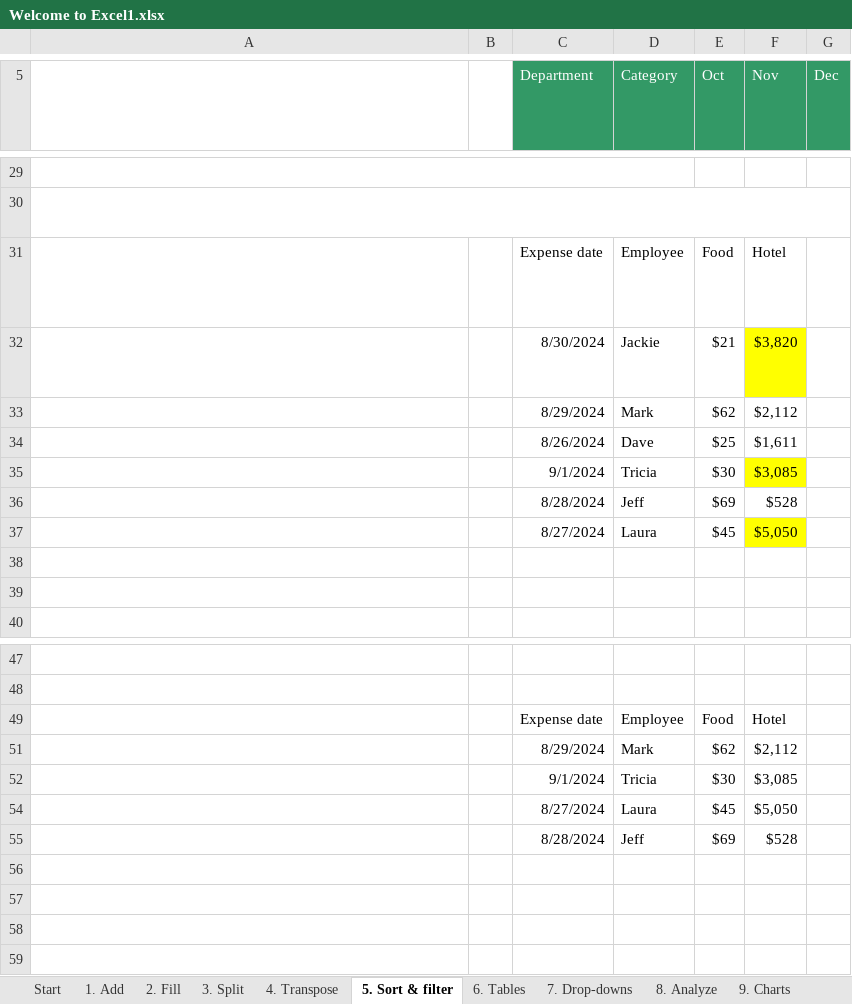
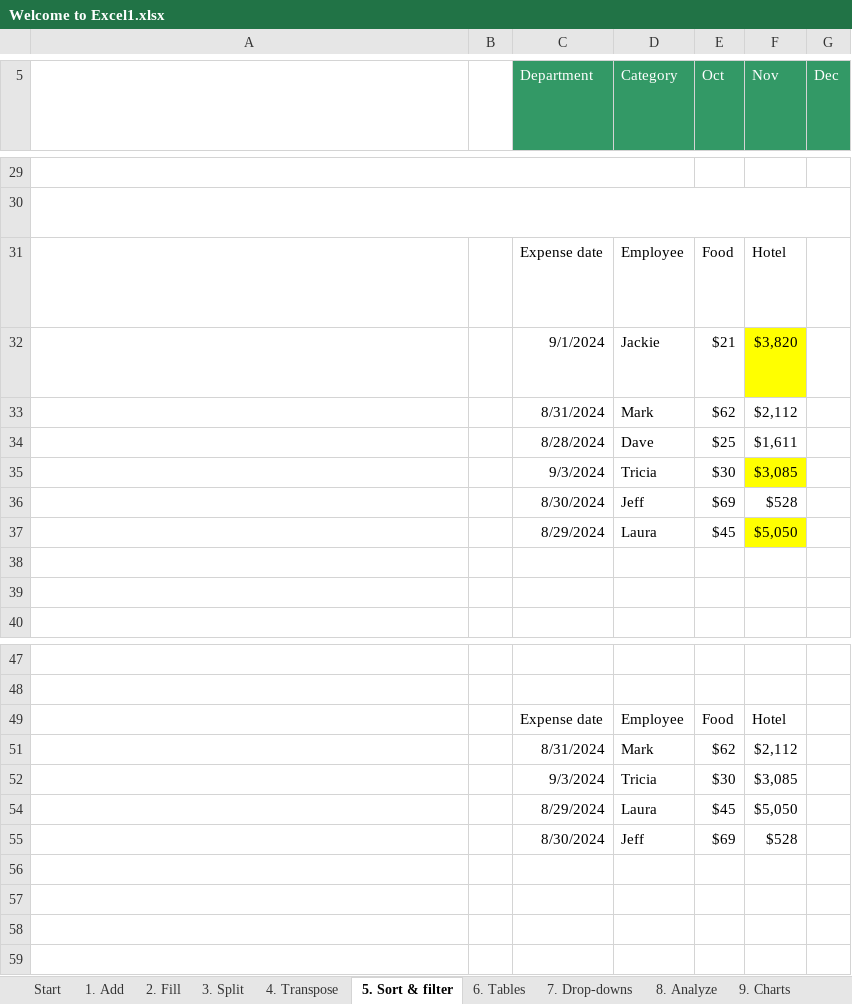
Before and after one commit to ChrisNzoka/datacamp_excel_projects, an Excel workbook: 1_Introduction+to+Excel/Welcome to Excel1.xlsx, sheet 5. Sort & filter, drawn as a sheet; only a part is shown, gaps mark what is left out; long unchanged cells end in …; values as stored, in another font and other column widths than the file's, no borders; charts and pictures and table styles not drawn; the diff names each change by its address in the sheet, - before the commit and + after, or states it on an @@ line.

```diff
--- a/1_Introduction+to+Excel/Welcome to Excel1.xlsx (sheet 5. Sort & filter)
+++ b/1_Introduction+to+Excel/Welcome to Excel1.xlsx (sheet 5. Sort & filter)
-C32 (Department): 8/30/2024
+C32 (Department): 9/1/2024
-C33 (Department): 8/29/2024
+C33 (Department): 8/31/2024
-C34 (Department): 8/26/2024
+C34 (Department): 8/28/2024
-C35 (Department): 9/1/2024
+C35 (Department): 9/3/2024
-C36 (Department): 8/28/2024
+C36 (Department): 8/30/2024
-C37 (Department): 8/27/2024
+C37 (Department): 8/29/2024
-C51 (Department): 8/29/2024
+C51 (Department): 8/31/2024
-C52 (Department): 9/1/2024
+C52 (Department): 9/3/2024
-C54 (Department): 8/27/2024
+C54 (Department): 8/29/2024
-C55 (Department): 8/28/2024
+C55 (Department): 8/30/2024
```
Also changed, not shown: sheet 10. PivotTables, hidden cells, 2_Exercises+and+Datasets/Exercises and Datasets/Workbooks/1_1_importing_files.xlsx, 2_Exercises+and+Datasets/Exercises and Datasets/Workbooks/2_1_equal_length.xlsx, 1 other file.
